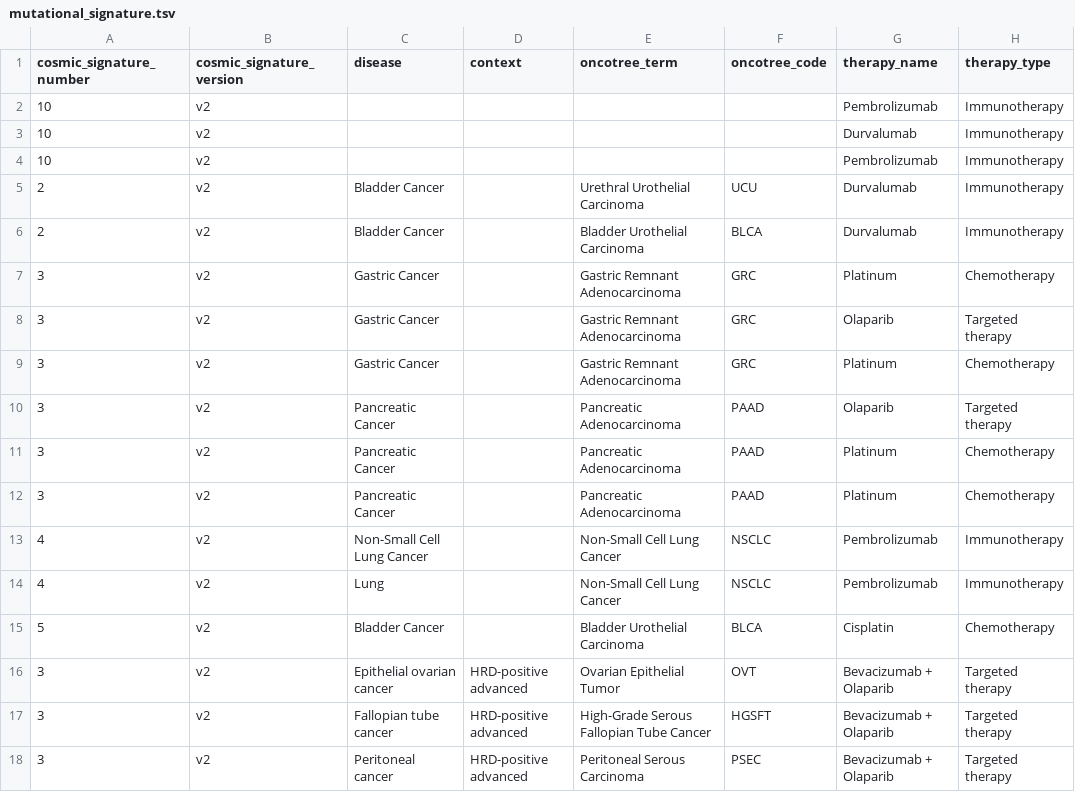
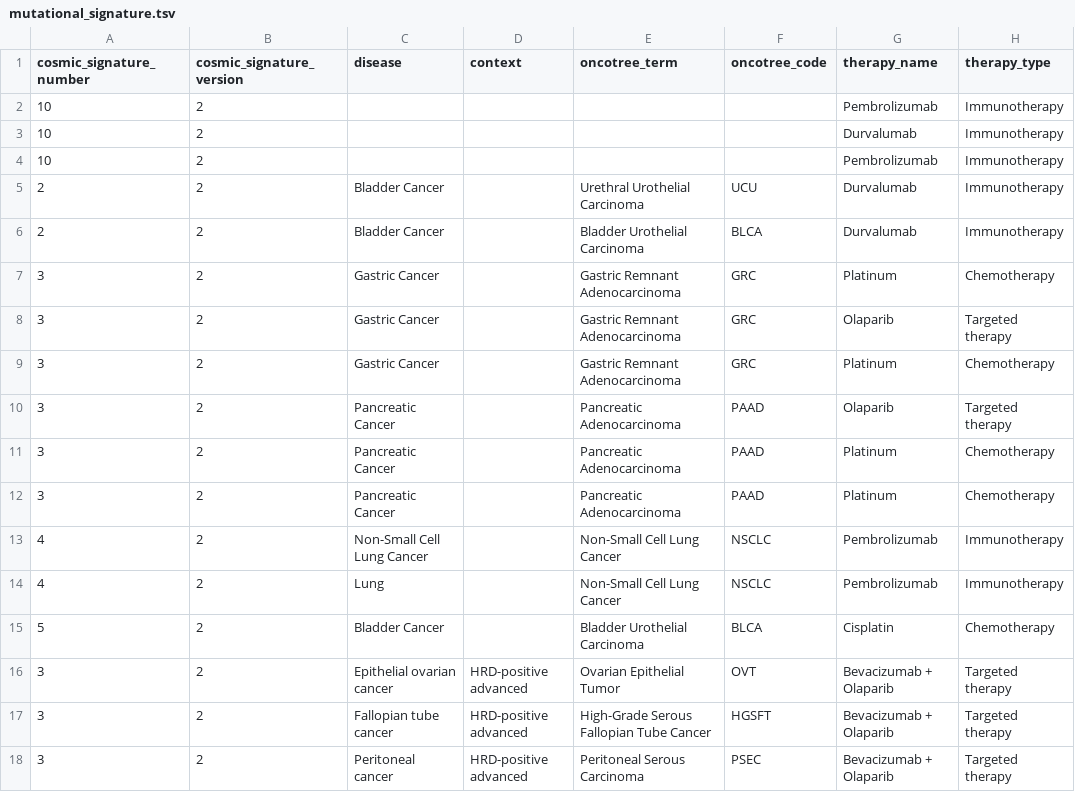
Before and after one commit to vanallenlab/moalmanac-db, a TSV file: content/mutational_signature.tsv, drawn as a sheet; only a part is shown; the diff names each change by its address in the sheet, - before the commit and + after, or states it on an @@ line.

Commit message:
Changed mutational signature to not include 'v'

```diff
--- a/content/mutational_signature.tsv
+++ b/content/mutational_signature.tsv
-B2:B18 (cosmic_signature_version): v2
+B2:B18 (cosmic_signature_version): 2
```
